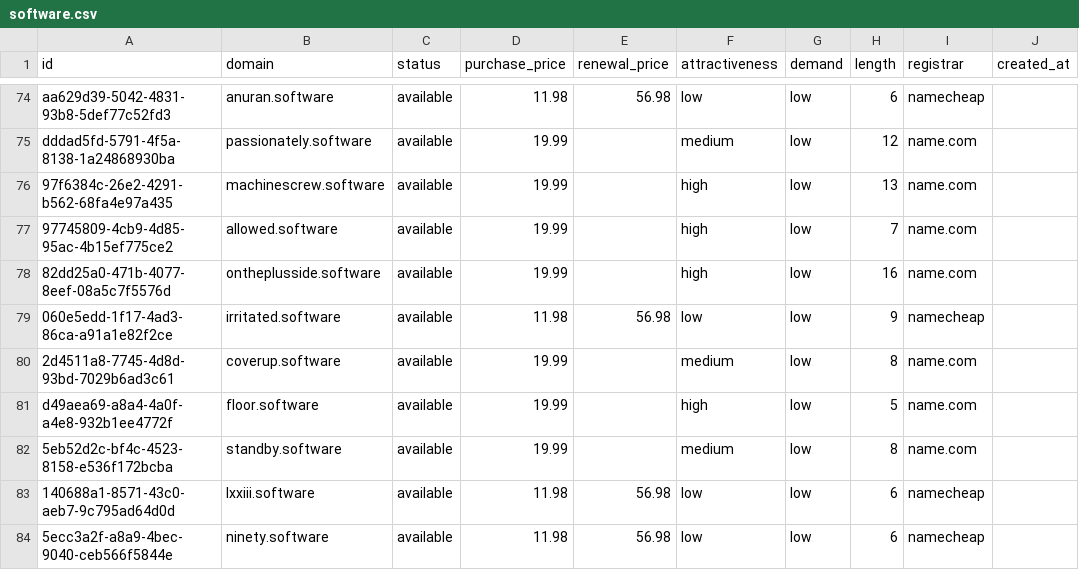
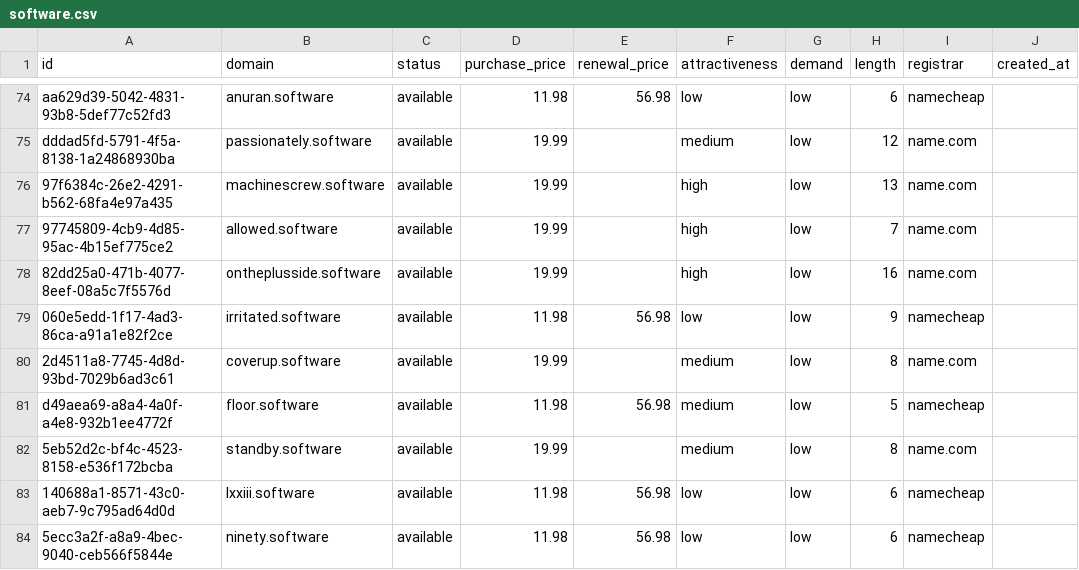
Before and after one commit to UniqueDomains/software-oneword-domains, a CSV file: software.csv, drawn as a sheet; only a part is shown, gaps mark what is left out; the diff names each change by its address in the sheet, - before the commit and + after, or states it on an @@ line.

Commit message:
Domains update

```diff
--- a/software.csv
+++ b/software.csv
-D81 (purchase_price): 19.99
+D81 (purchase_price): 11.98
-E81 (renewal_price): (empty)
+E81 (renewal_price): 56.98
-F81 (attractiveness): high
+F81 (attractiveness): medium
-I81 (registrar): name.com
+I81 (registrar): namecheap
```
Also changed, not shown: 4 other files.
